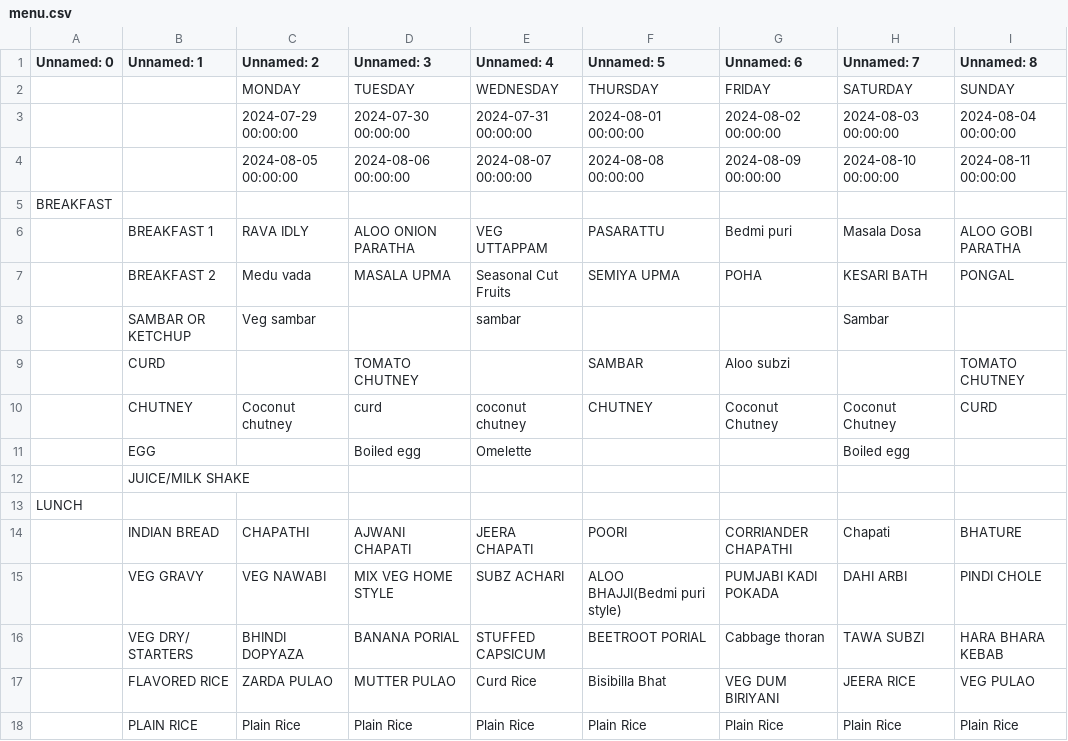
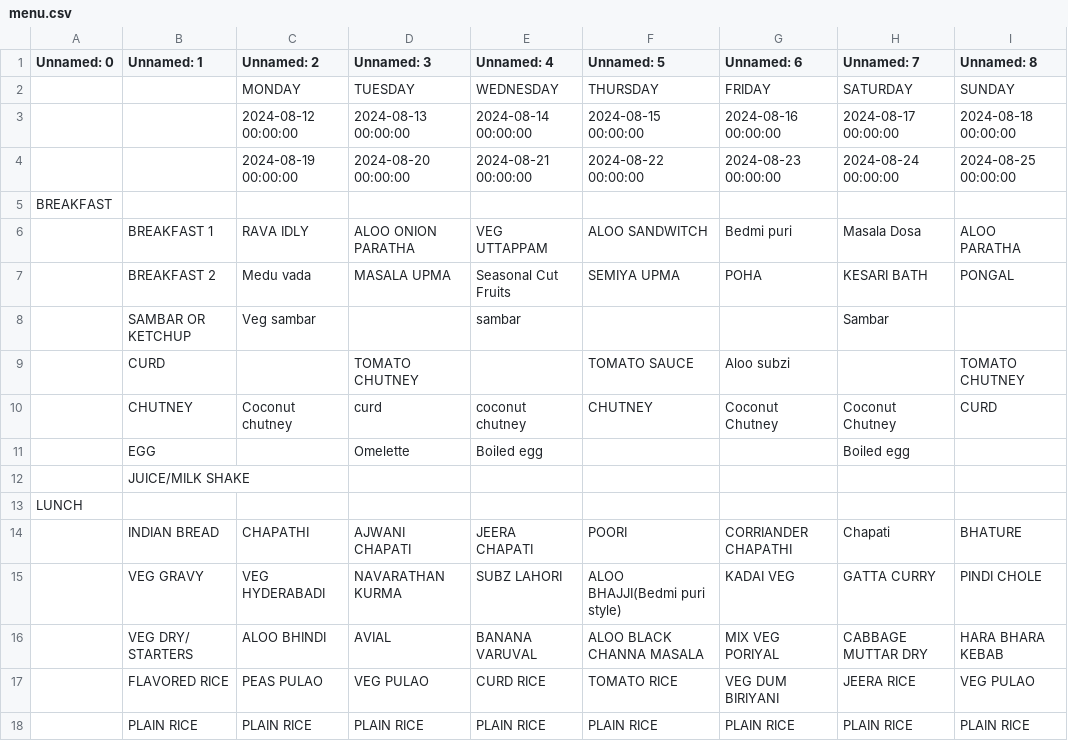
Before and after one commit to kphanipavan/IIITB_Menu, a CSV file: menu.csv, drawn as a sheet; only a part is shown; the diff covers the shown part only.

Commit message:
update menu file

```diff
--- a/menu.csv
+++ b/menu.csv
@@ -2,3 +2,3 @@ Unnamed: 0,Unnamed: 1,Unnamed: 2,Unnamed: 3,Unnamed: 4,Unnamed: 5,Unnamed: 6,Unn
  , ,MONDAY,TUESDAY,WEDNESDAY,THURSDAY,FRIDAY,SATURDAY,SUNDAY
- , ,2024-07-29 00:00:00,2024-07-30 00:00:00,2024-07-31 00:00:00,2024-08-01 00:00:00,2024-08-02 00:00:00,2024-08-03 00:00:00,2024-08-04 00:00:00
- , ,2024-08-05 00:00:00,2024-08-06 00:00:00,2024-08-07 00:00:00,2024-08-08 00:00:00,2024-08-09 00:00:00,2024-08-10 00:00:00,2024-08-11 00:00:00
+ , ,2024-08-12 00:00:00,2024-08-13 00:00:00,2024-08-14 00:00:00,2024-08-15 00:00:00,2024-08-16 00:00:00,2024-08-17 00:00:00,2024-08-18 00:00:00
+ , ,2024-08-19 00:00:00,2024-08-20 00:00:00,2024-08-21 00:00:00,2024-08-22 00:00:00,2024-08-23 00:00:00,2024-08-24 00:00:00,2024-08-25 00:00:00
@@ -6,2 +6,2 @@ BREAKFAST, , , , , , , ,
- ,BREAKFAST 1,RAVA IDLY,ALOO ONION PARATHA,VEG UTTAPPAM,PASARATTU,Bedmi puri,Masala Dosa,ALOO GOBI PARATHA
+ ,BREAKFAST 1,RAVA IDLY,ALOO ONION PARATHA,VEG UTTAPPAM,ALOO SANDWITCH,Bedmi puri,Masala Dosa,ALOO PARATHA
  ,BREAKFAST 2,Medu vada,MASALA UPMA,Seasonal Cut Fruits,SEMIYA UPMA,POHA,KESARI BATH,PONGAL
@@ -9,3 +9,3 @@ BREAKFAST, , , , , , , ,
- ,CURD, ,TOMATO CHUTNEY, ,SAMBAR,Aloo subzi, ,TOMATO CHUTNEY
+ ,CURD, ,TOMATO CHUTNEY,,TOMATO SAUCE,Aloo subzi,,TOMATO CHUTNEY
  ,CHUTNEY,Coconut chutney ,curd,coconut chutney,CHUTNEY,Coconut Chutney,Coconut Chutney,CURD
- ,EGG, ,Boiled egg,Omelette, , ,Boiled egg, 
+ ,EGG,,Omelette,Boiled egg,, ,Boiled egg,
@@ -14,5 +14,5 @@ LUNCH, , , , , , , ,
 ,INDIAN BREAD,CHAPATHI,AJWANI CHAPATI,JEERA CHAPATI, POORI,CORRIANDER CHAPATHI,Chapati,BHATURE
- ,VEG GRAVY,VEG NAWABI,MIX VEG HOME STYLE,SUBZ ACHARI,ALOO BHAJJI(Bedmi puri style),PUMJABI KADI POKADA,DAHI ARBI,PINDI CHOLE
- ,VEG DRY/ STARTERS,BHINDI DOPYAZA,BANANA PORIAL,STUFFED CAPSICUM,BEETROOT PORIAL,Cabbage thoran,TAWA SUBZI,HARA BHARA KEBAB
- ,FLAVORED RICE,ZARDA PULAO, MUTTER PULAO,Curd Rice,Bisibilla Bhat,VEG DUM BIRIYANI,JEERA RICE,VEG PULAO
- ,PLAIN RICE,Plain Rice,Plain Rice,Plain Rice,Plain Rice,Plain Rice,Plain Rice,Plain Rice
+ ,VEG GRAVY,VEG HYDERABADI,NAVARATHAN KURMA,SUBZ LAHORI,ALOO BHAJJI(Bedmi puri style),KADAI VEG,GATTA CURRY,PINDI CHOLE
+ ,VEG DRY/ STARTERS,ALOO BHINDI,AVIAL,BANANA VARUVAL,ALOO BLACK CHANNA MASALA,MIX VEG PORIYAL,CABBAGE MUTTAR DRY,HARA BHARA KEBAB
+ ,FLAVORED RICE,PEAS PULAO,VEG PULAO,CURD RICE,TOMATO RICE,VEG DUM BIRIYANI,JEERA RICE,VEG PULAO
+ ,PLAIN RICE,PLAIN RICE,PLAIN RICE,PLAIN RICE,PLAIN RICE,PLAIN RICE,PLAIN RICE,PLAIN RICE
```
Also changed, not shown: 3 added rows, 1 removed row and 37 edited cells elsewhere in this file, 2 other files.
